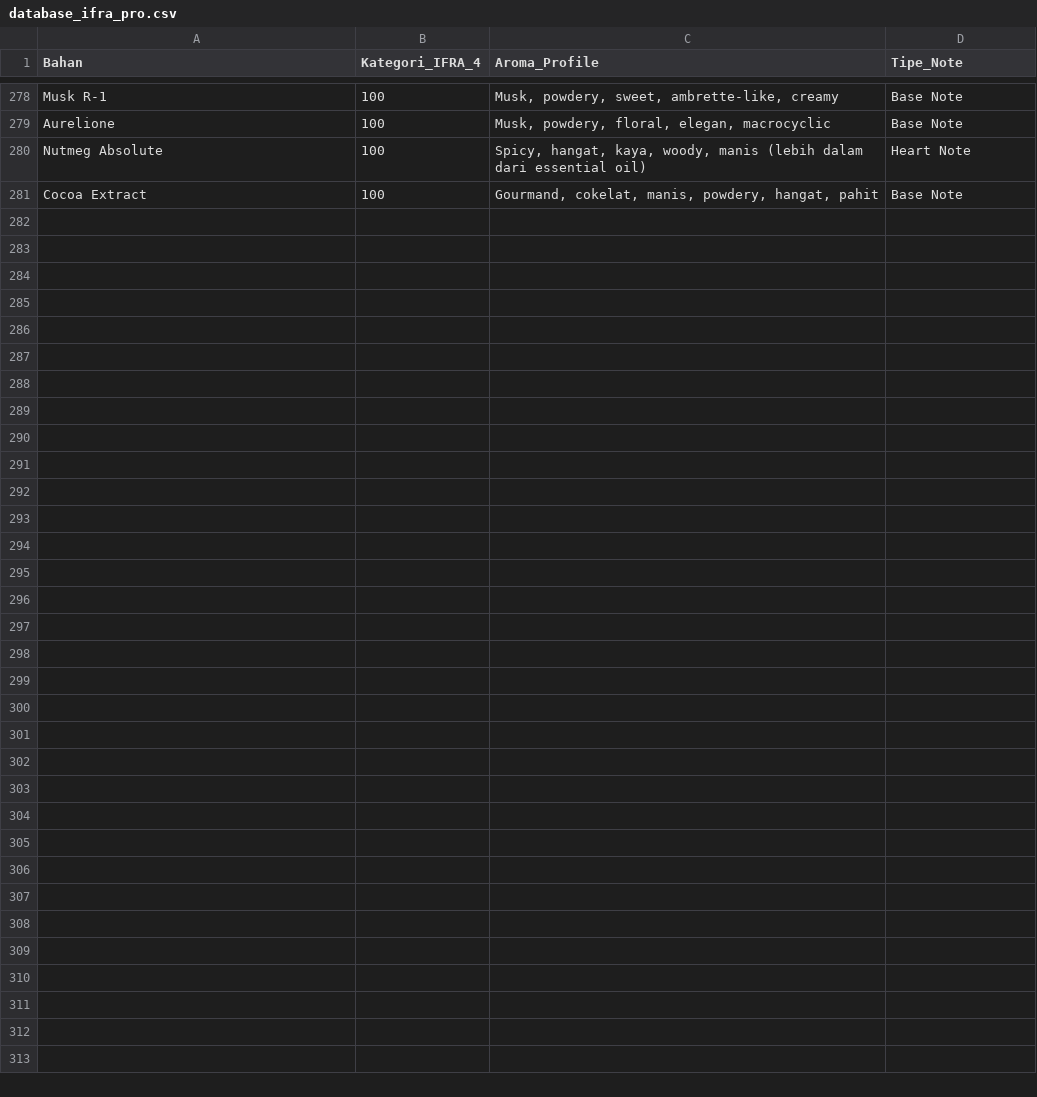
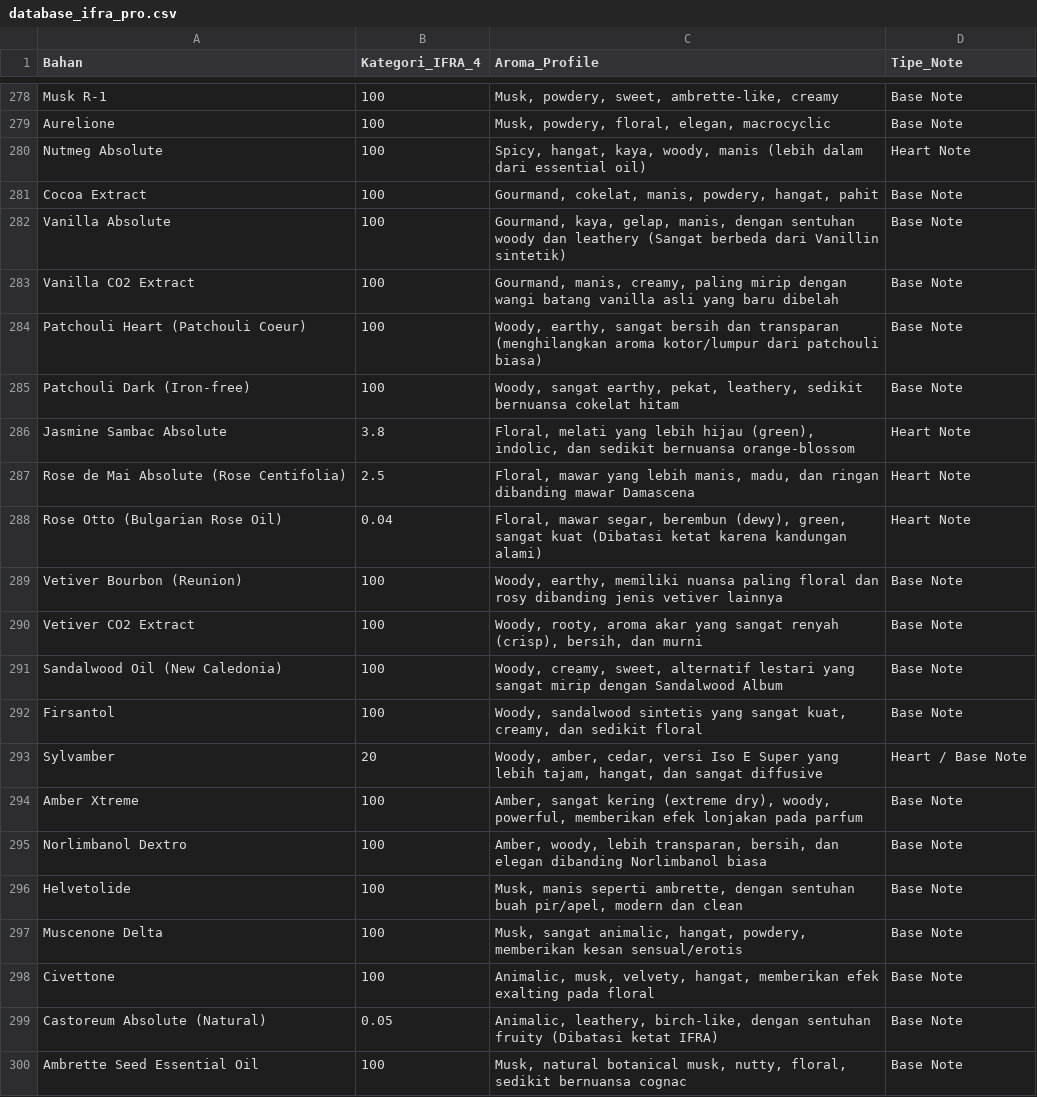
Before and after one commit to maungroxe-afk/ai-perfumery-lab, a CSV file: database_ifra_pro.csv, drawn as a sheet; only a part is shown, gaps mark what is left out; the diff covers the shown part only.

Commit message:
Update database_ifra_pro.csv

```diff
--- a/database_ifra_pro.csv
+++ b/database_ifra_pro.csv
@@ -281 +281,20 @@ Nutmeg Absolute	100	Spicy, hangat, kaya, woody, manis (lebih dalam dari essentia
 Cocoa Extract	100	Gourmand, cokelat, manis, powdery, hangat, pahit	Base Note
+Vanilla Absolute	100	Gourmand, kaya, gelap, manis, dengan sentuhan woody dan leathery (Sangat berbeda dari Vanillin sintetik)	Base Note
+Vanilla CO2 Extract	100	Gourmand, manis, creamy, paling mirip dengan wangi batang vanilla asli yang baru dibelah	Base Note
+Patchouli Heart (Patchouli Coeur)	100	Woody, earthy, sangat bersih dan transparan (menghilangkan aroma kotor/lumpur dari patchouli biasa)	Base Note
+Patchouli Dark (Iron-free)	100	Woody, sangat earthy, pekat, leathery, sedikit bernuansa cokelat hitam	Base Note
+Jasmine Sambac Absolute	3.8	Floral, melati yang lebih hijau (green), indolic, dan sedikit bernuansa orange-blossom	Heart Note
+Rose de Mai Absolute (Rose Centifolia)	2.5	Floral, mawar yang lebih manis, madu, dan ringan dibanding mawar Damascena	Heart Note
+Rose Otto (Bulgarian Rose Oil)	0.04	Floral, mawar segar, berembun (dewy), green, sangat kuat (Dibatasi ketat karena kandungan alami)	Heart Note
+Vetiver Bourbon (Reunion)	100	Woody, earthy, memiliki nuansa paling floral dan rosy dibanding jenis vetiver lainnya	Base Note
+Vetiver CO2 Extract	100	Woody, rooty, aroma akar yang sangat renyah (crisp), bersih, dan murni	Base Note
+Sandalwood Oil (New Caledonia)	100	Woody, creamy, sweet, alternatif lestari yang sangat mirip dengan Sandalwood Album	Base Note
+Firsantol	100	Woody, sandalwood sintetis yang sangat kuat, creamy, dan sedikit floral	Base Note
+Sylvamber	20	Woody, amber, cedar, versi Iso E Super yang lebih tajam, hangat, dan sangat diffusive	Heart / Base Note
+Amber Xtreme	100	Amber, sangat kering (extreme dry), woody, powerful, memberikan efek lonjakan pada parfum	Base Note
+Norlimbanol Dextro	100	Amber, woody, lebih transparan, bersih, dan elegan dibanding Norlimbanol biasa	Base Note
+Helvetolide	100	Musk, manis seperti ambrette, dengan sentuhan buah pir/apel, modern dan clean	Base Note
+Muscenone Delta	100	Musk, sangat animalic, hangat, powdery, memberikan kesan sensual/erotis	Base Note
+Civettone	100	Animalic, musk, velvety, hangat, memberikan efek exalting pada floral	Base Note
+Castoreum Absolute (Natural)	0.05	Animalic, leathery, birch-like, dengan sentuhan fruity (Dibatasi ketat IFRA)	Base Note
+Ambrette Seed Essential Oil	100	Musk, natural botanical musk, nutty, floral, sedikit bernuansa cognac	Base Note
```
Also changed, not shown: 31 added rows elsewhere in this file.
